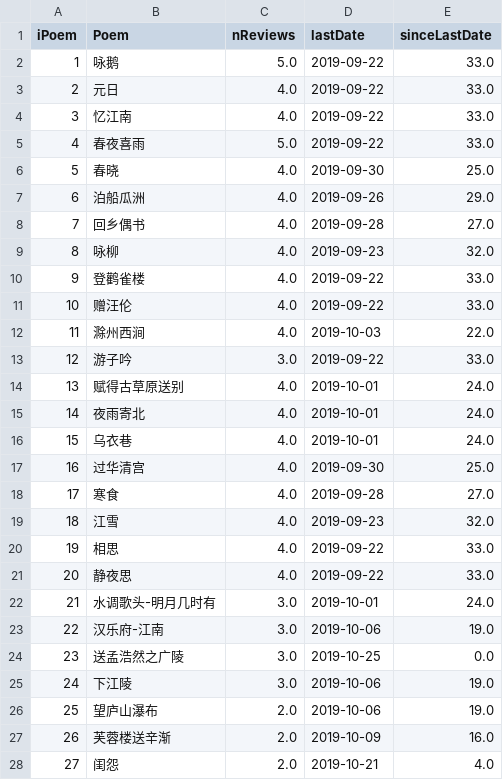
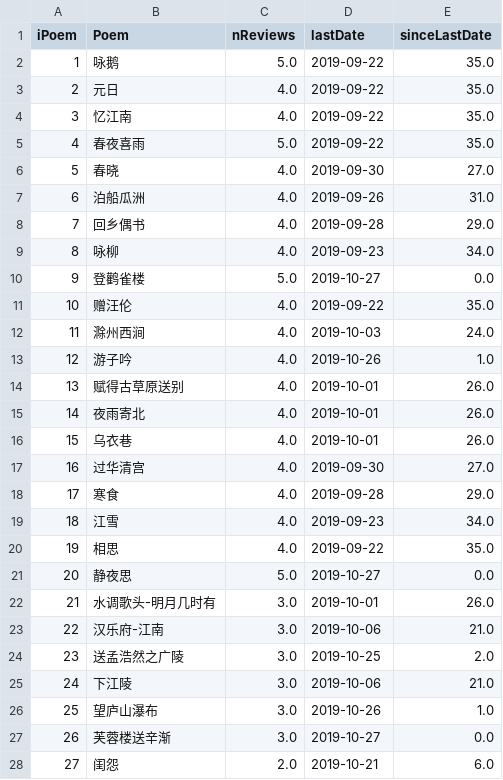
Before and after one commit to tuning/recitePoem, a CSV file: result/result.csv, drawn as a sheet; only a part is shown; the diff covers the shown part only.

```diff
--- a/result/result.csv
+++ b/result/result.csv
@@ -1,28 +1,28 @@
 iPoem,Poem,nReviews,lastDate,sinceLastDate
-1,咏鹅,5.0,2019-09-22,33.0
-2,元日,4.0,2019-09-22,33.0
-3,忆江南,4.0,2019-09-22,33.0
-4,春夜喜雨,5.0,2019-09-22,33.0
-5,春晓,4.0,2019-09-30,25.0
-6,泊船瓜洲,4.0,2019-09-26,29.0
-7,回乡偶书,4.0,2019-09-28,27.0
-8,咏柳,4.0,2019-09-23,32.0
-9,登鹳雀楼,4.0,2019-09-22,33.0
-10,赠汪伦,4.0,2019-09-22,33.0
-11,滁州西涧,4.0,2019-10-03,22.0
-12,游子吟,3.0,2019-09-22,33.0
-13,赋得古草原送别,4.0,2019-10-01,24.0
-14,夜雨寄北,4.0,2019-10-01,24.0
-15,乌衣巷,4.0,2019-10-01,24.0
-16,过华清宫,4.0,2019-09-30,25.0
-17,寒食,4.0,2019-09-28,27.0
-18,江雪,4.0,2019-09-23,32.0
-19,相思,4.0,2019-09-22,33.0
-20,静夜思,4.0,2019-09-22,33.0
-21,水调歌头-明月几时有,3.0,2019-10-01,24.0
-22,汉乐府-江南,3.0,2019-10-06,19.0
-23,送孟浩然之广陵,3.0,2019-10-25,0.0
-24,下江陵,3.0,2019-10-06,19.0
-25,望庐山瀑布,2.0,2019-10-06,19.0
-26,芙蓉楼送辛渐,2.0,2019-10-09,16.0
-27,闺怨,2.0,2019-10-21,4.0
+1,咏鹅,5.0,2019-09-22,35.0
+2,元日,4.0,2019-09-22,35.0
+3,忆江南,4.0,2019-09-22,35.0
+4,春夜喜雨,5.0,2019-09-22,35.0
+5,春晓,4.0,2019-09-30,27.0
+6,泊船瓜洲,4.0,2019-09-26,31.0
+7,回乡偶书,4.0,2019-09-28,29.0
+8,咏柳,4.0,2019-09-23,34.0
+9,登鹳雀楼,5.0,2019-10-27,0.0
+10,赠汪伦,4.0,2019-09-22,35.0
+11,滁州西涧,4.0,2019-10-03,24.0
+12,游子吟,4.0,2019-10-26,1.0
+13,赋得古草原送别,4.0,2019-10-01,26.0
+14,夜雨寄北,4.0,2019-10-01,26.0
+15,乌衣巷,4.0,2019-10-01,26.0
+16,过华清宫,4.0,2019-09-30,27.0
+17,寒食,4.0,2019-09-28,29.0
+18,江雪,4.0,2019-09-23,34.0
+19,相思,4.0,2019-09-22,35.0
+20,静夜思,5.0,2019-10-27,0.0
+21,水调歌头-明月几时有,3.0,2019-10-01,26.0
+22,汉乐府-江南,3.0,2019-10-06,21.0
+23,送孟浩然之广陵,3.0,2019-10-25,2.0
+24,下江陵,3.0,2019-10-06,21.0
+25,望庐山瀑布,3.0,2019-10-26,1.0
+26,芙蓉楼送辛渐,3.0,2019-10-27,0.0
+27,闺怨,2.0,2019-10-21,6.0
```
Also changed, not shown: 7 edited cells elsewhere in this file, 1 other file.
